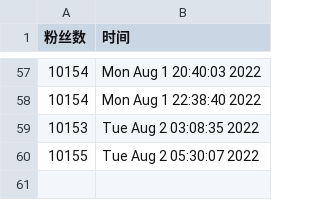
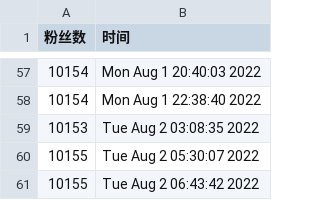
Before and after one commit to ttttLarva/Larva, a CSV file: scripts/ttlarva-follower.csv, drawn as a sheet; only a part is shown, gaps mark what is left out; the diff names each change by its address in the sheet, - before the commit and + after, or states it on an @@ line.

Commit message:
update followers count daily

```diff
--- a/scripts/ttlarva-follower.csv
+++ b/scripts/ttlarva-follower.csv
+row 61: 10155 | Tue Aug 2 06:43:42 2022
```
